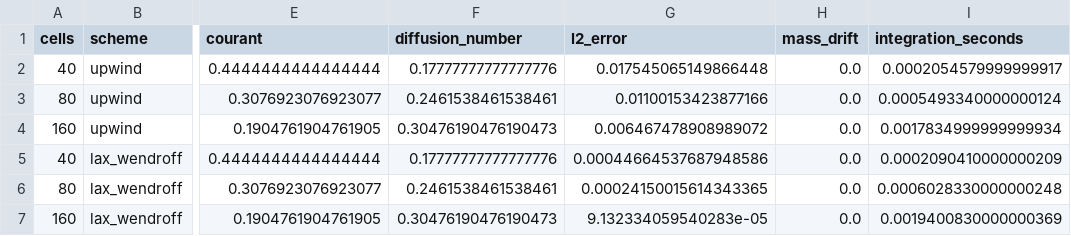
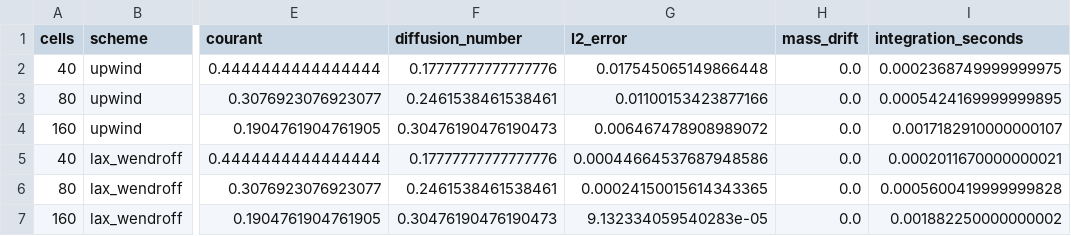
Before and after one commit to benjaminbrown038/intro-to-cfd, a CSV file: advanced/tier-2/results/python/convergence.csv, drawn as a sheet; only a part is shown, gaps mark what is left out; the diff names each change by its address in the sheet, - before the commit and + after, or states it on an @@ line.

```diff
--- a/advanced/tier-2/results/python/convergence.csv
+++ b/advanced/tier-2/results/python/convergence.csv
-I2 (integration_seconds): 0.0002054579999999917
+I2 (integration_seconds): 0.0002368749999999975
-I3 (integration_seconds): 0.0005493340000000124
+I3 (integration_seconds): 0.0005424169999999895
-I4 (integration_seconds): 0.0017834999999999934
+I4 (integration_seconds): 0.0017182910000000107
-I5 (integration_seconds): 0.0002090410000000209
+I5 (integration_seconds): 0.0002011670000000021
-I6 (integration_seconds): 0.0006028330000000248
+I6 (integration_seconds): 0.0005600419999999828
-I7 (integration_seconds): 0.0019400830000000369
+I7 (integration_seconds): 0.001882250000000002
```
Also changed, not shown: advanced/tier-1/results/python/convergence.csv, advanced/tier-5/results/python/comparison.csv, 40 other files.
